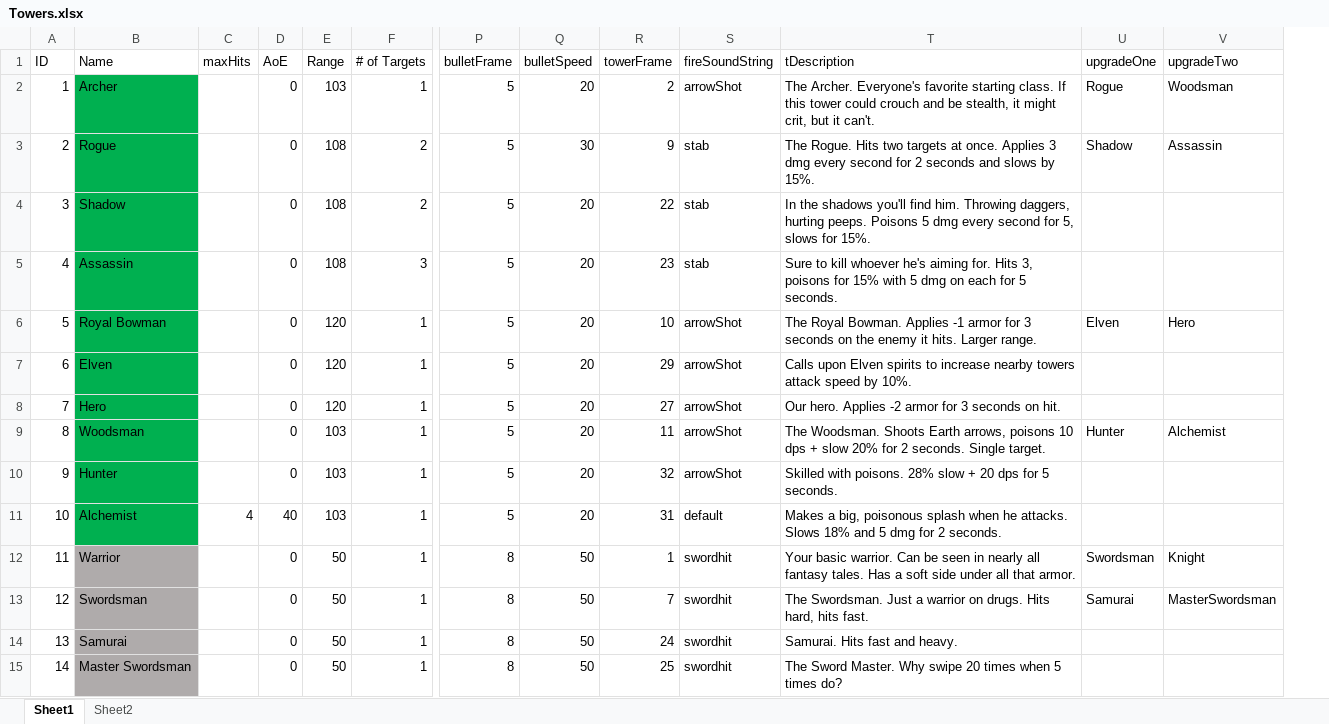
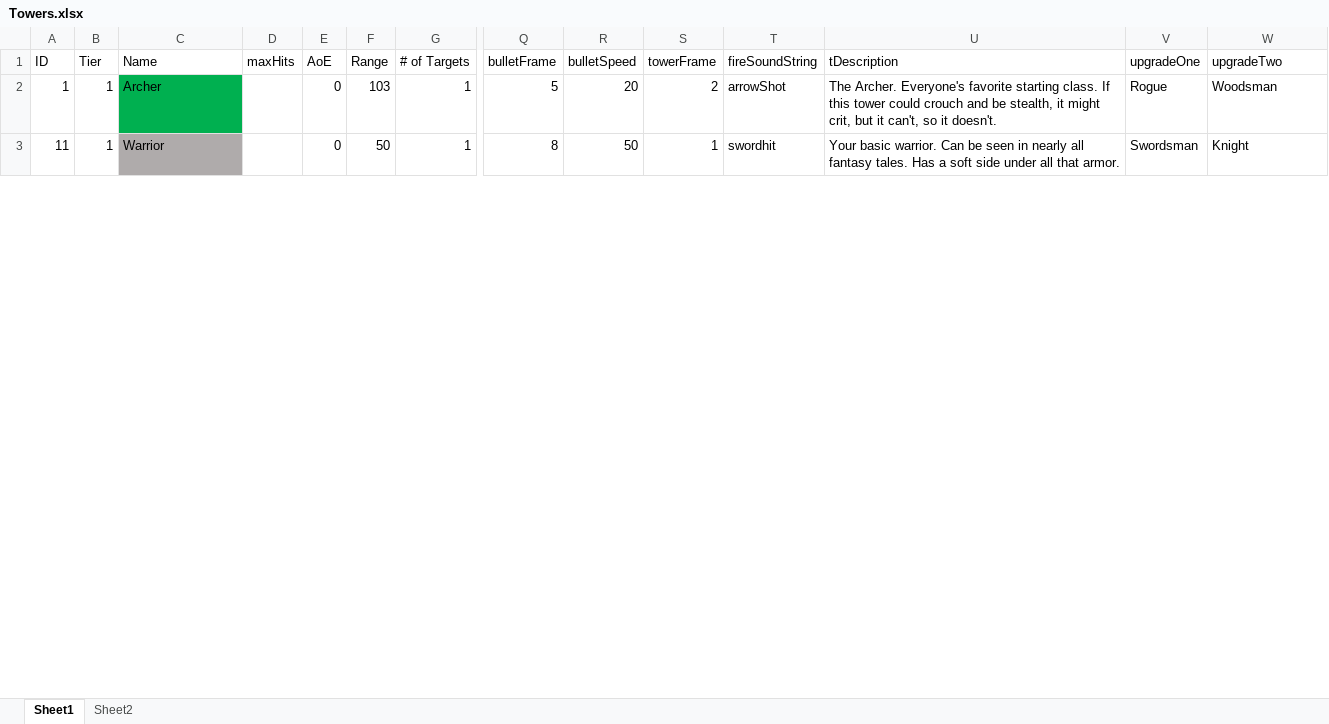
Before and after one commit to m3e/TowerDefense, an Excel workbook: towers/Towers.xlsx, sheet Sheet1, drawn as a sheet; only a part is shown, gaps mark what is left out; values as stored, in another font and other column widths than the file's, no borders; conditional formats and table styles not drawn; removed rows and columns are numbered as before the commit, all else as after; rows hold the shown columns only; the diff covers the shown part only; the diff names each change by its address in the sheet, - before the commit and + after, or states it on an @@ line.

```diff
--- a/towers/Towers.xlsx (sheet Sheet1)
+++ b/towers/Towers.xlsx (sheet Sheet1)
+column B (Tier), rows 2-3: 1 | 1
-U2 (tDescription): …but it can't.
+U2 (tDescription): …but it can't, so it doesn't.
-row 3: 2 | Rogue |  | 0 | 108 | 2 | 5 | 30 | 9 | stab | The Rogue. Hits two targets at once. Applies 3 dmg every second for 2 seconds and slows by 15%. | Shadow | Assassin
-row 4: 3 | Shadow |  | 0 | 108 | 2 | 5 | 20 | 22 | stab | In the shadows you'll find him. Throwing daggers, hurting peeps. Poisons 5 dmg every second for 5, slows for 15%.
-row 5: 4 | Assassin |  | 0 | 108 | 3 | 5 | 20 | 23 | stab | Sure to kill whoever he's aiming for. Hits 3, poisons for 15% with 5 dmg on each for 5 seconds.
-row 6: 5 | Royal Bowman |  | 0 | 120 | 1 | 5 | 20 | 10 | arrowShot | The Royal Bowman. Applies -1 armor for 3 seconds on the enemy it hits. Larger range. | Elven | Hero
-row 7: 6 | Elven |  | 0 | 120 | 1 | 5 | 20 | 29 | arrowShot | Calls upon Elven spirits to increase nearby towers attack speed by 10%.
-row 8: 7 | Hero |  | 0 | 120 | 1 | 5 | 20 | 27 | arrowShot | Our hero. Applies -2 armor for 3 seconds on hit.
-row 9: 8 | Woodsman |  | 0 | 103 | 1 | 5 | 20 | 11 | arrowShot | The Woodsman. Shoots Earth arrows, poisons 10 dps + slow 20% for 2 seconds. Single target. | Hunter | Alchemist
-row 10: 9 | Hunter |  | 0 | 103 | 1 | 5 | 20 | 32 | arrowShot | Skilled with poisons. 28% slow + 20 dps for 5 seconds.
-row 11: 10 | Alchemist | 4 | 40 | 103 | 1 | 5 | 20 | 31 | default | Makes a big, poisonous splash when he attacks. Slows 18% and 5 dmg for 2 seconds.
-row 13: 12 | Swordsman |  | 0 | 50 | 1 | 8 | 50 | 7 | swordhit | The Swordsman. Just a warrior on drugs. Hits hard, hits fast. | Samurai | MasterSwordsman
@@ row 14 moved to row 35: 13 @@
-row 15: 14 | Master Swordsman |  | 0 | 50 | 1 | 8 | 50 | 25 | swordhit | The Sword Master. Why swipe 20 times when 5 times do?
```
Also changed, not shown: 18 added rows, 7 removed rows, 18 moved rows and 17 edited cells elsewhere in this sheet, sheet Sheet2, formulas that keep their value, 27 other files.
